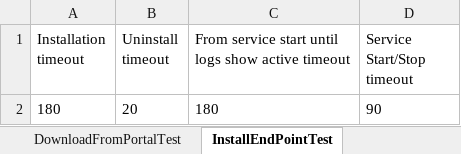
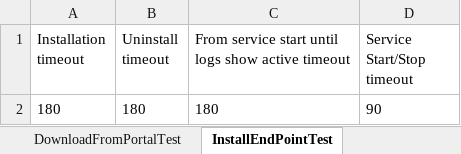
Before and after one commit to mosheavidor1/Nep_Next09.12.20, an Excel workbook: nep-qa-automation/src/main/java/DataFiles/DataFile.xlsx, sheet InstallEndPointTest, drawn as a sheet; values as stored, in another font and other column widths than the file's, no borders; the diff names each change by its address in the sheet, - before the commit and + after, or states it on an @@ line.

Commit message:
Added support for event explorer test of emea/apj + some improvements

```diff
--- a/nep-qa-automation/src/main/java/DataFiles/DataFile.xlsx (sheet InstallEndPointTest)
+++ b/nep-qa-automation/src/main/java/DataFiles/DataFile.xlsx (sheet InstallEndPointTest)
-B2 (Uninstall timeout): 20
+B2 (Uninstall timeout): 180
```
Also changed, not shown: sheet ClientLogToPortalTest, sheet ChangeEPConfigurationTest, sheet DownloadFromPortalTest, sheet VerifyEndPointOkAtPortalTest, other sheet tabs, 11 other files.
